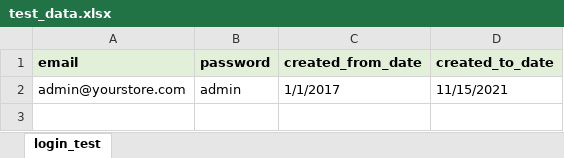
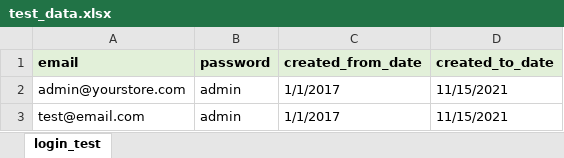
Before and after one commit to Animesh66/Demo_WebShop_POM, an Excel workbook: Excel_Data/test_data.xlsx, sheet login_test, drawn as a sheet; values as stored, in another font and other column widths than the file's, no borders; the diff names each change by its address in the sheet, - before the commit and + after, or states it on an @@ line.

Commit message:
Search product review test added.

```diff
--- a/Excel_Data/test_data.xlsx (sheet login_test)
+++ b/Excel_Data/test_data.xlsx (sheet login_test)
+row 3: test@email.com | admin | 1/1/2017 | 11/15/2021
```
Also changed, not shown: 6 other files.
